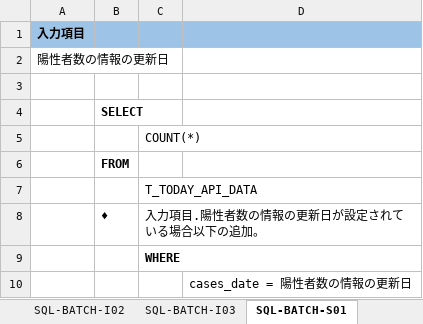
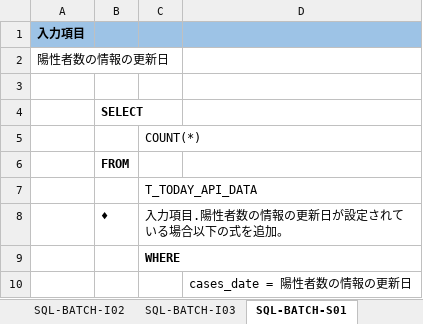
Before and after one commit to I-am-ozisan/COVID-19-Web, an Excel workbook: 設計書/01_バッチ設計書/SQL設計書.xlsx, sheet SQL-BATCH-S01, drawn as a sheet; values as stored, in another font and other column widths than the file's, no borders; the diff names each change by its address in the sheet, - before the commit and + after, or states it on an @@ line.

```diff
--- a/設計書/01_バッチ設計書/SQL設計書.xlsx (sheet SQL-BATCH-S01)
+++ b/設計書/01_バッチ設計書/SQL設計書.xlsx (sheet SQL-BATCH-S01)
-C8: 入力項目.陽性者数の情報の更新日が設定されている場合以下の追加。
+C8: 入力項目.陽性者数の情報の更新日が設定されている場合以下の式を追加。
```
Also changed, not shown: 設計書/00_共通設計書/各種一覧表.xlsx, 設計書/01_バッチ設計書/クラス図設計書.xlsx, 1 other file.
